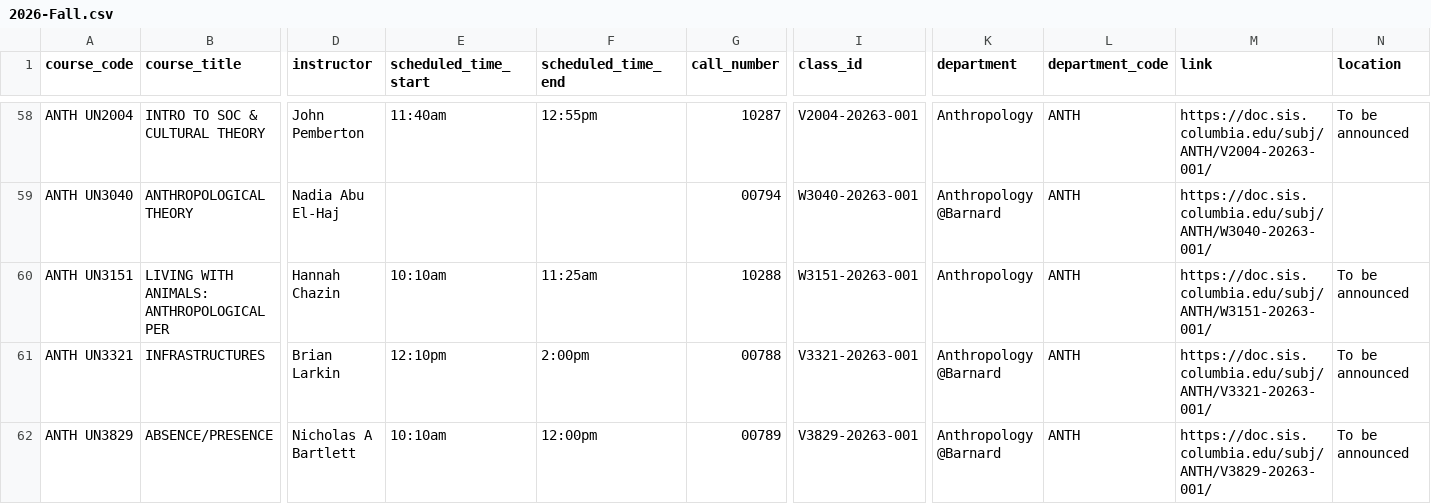
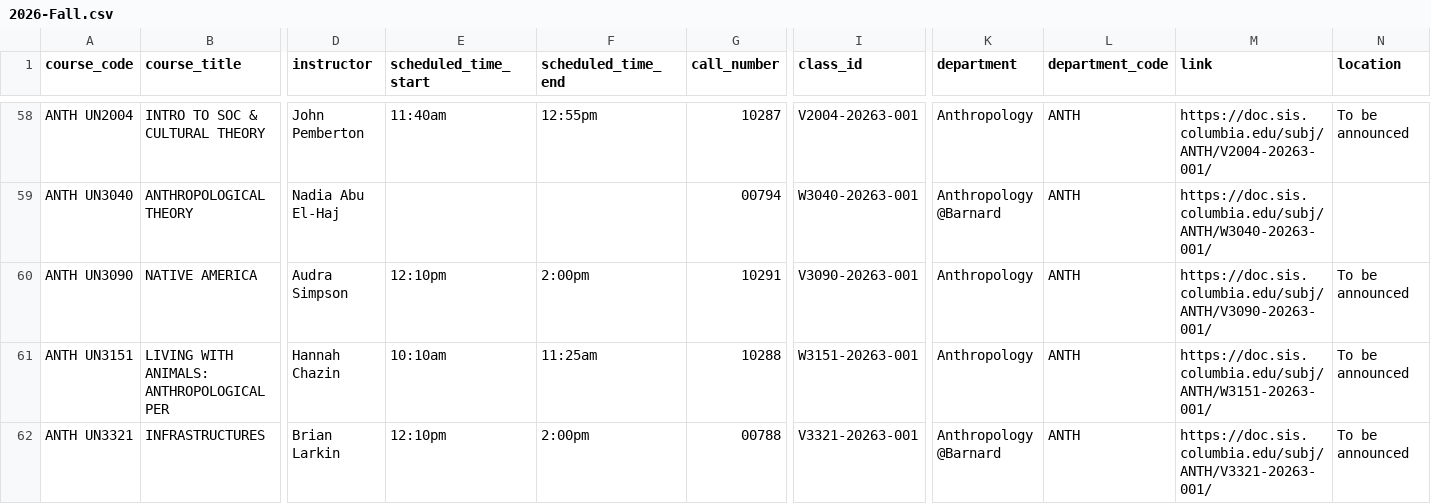
Before and after one commit to soid/columbia-catalog-data, a CSV file: classes/2026-Fall.csv, drawn as a sheet; only a part is shown, gaps mark what is left out; the shorter side is filled out with more unchanged rows; rows hold the shown columns only; the diff names each change by its address in the sheet, - before the commit and + after, or states it on an @@ line.

Commit message:
Updated data

```diff
--- a/classes/2026-Fall.csv
+++ b/classes/2026-Fall.csv
+row 60: ANTH UN3090 | NATIVE AMERICA | Audra Simpson | 12:10pm | 2:00pm | 10291 | V3090-20263-001 | Anthropology | ANTH | https://doc.sis.columbia.edu/subj/ANTH/V3090-20263-001/ | To be announced
```
Also changed, not shown: 5 other files.
